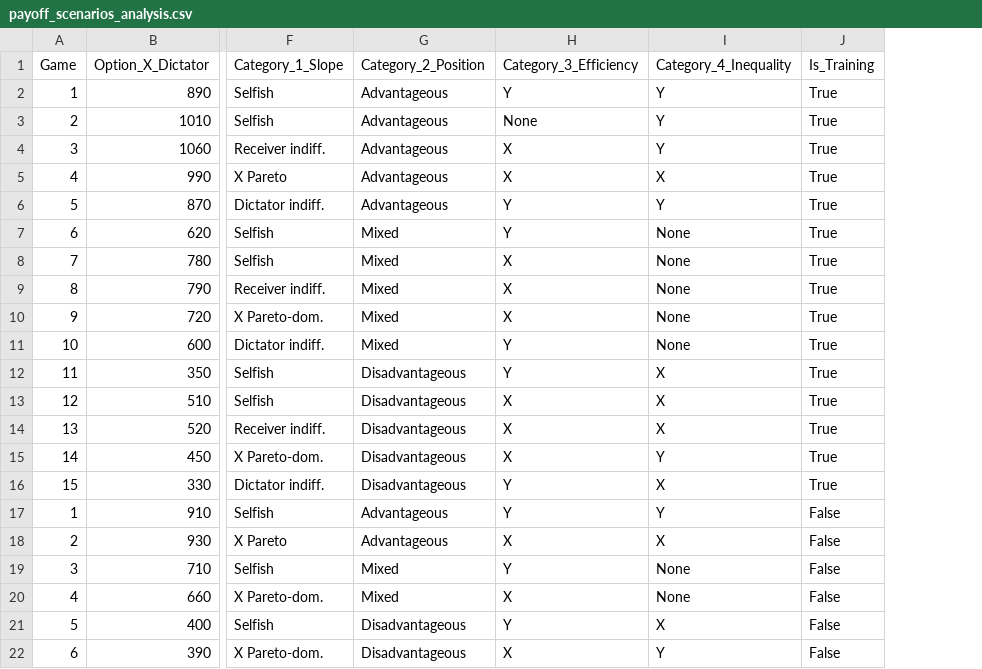
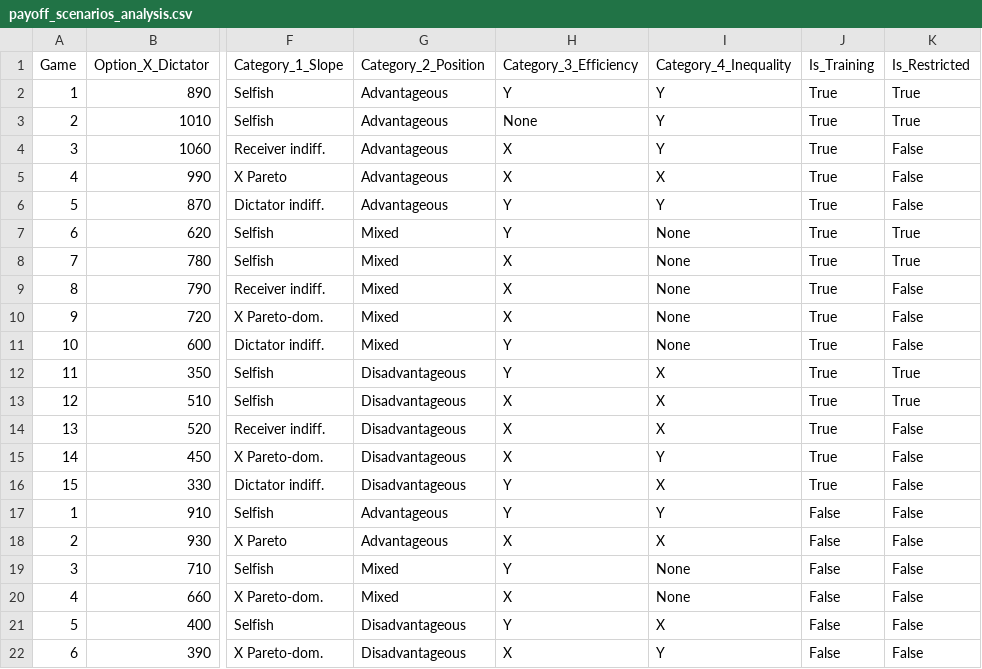
Before and after one commit to kitayama-arch/jsai2025_R, a CSV file: Experiment/payoff_scenarios_analysis.csv, drawn as a sheet; only a part is shown, gaps mark what is left out; the diff names each change by its address in the sheet, - before the commit and + after, or states it on an @@ line.

```diff
--- a/Experiment/payoff_scenarios_analysis.csv
+++ b/Experiment/payoff_scenarios_analysis.csv
+column K (Is_Restricted), rows 2-22: True | True | False | False | False | True | True | False | False | False | True | True | False | False | False | False | False | False | False | False | False
```
Also changed, not shown: analysis/social_preference_analysis/bootstrap_summary.csv, 2 other files.
